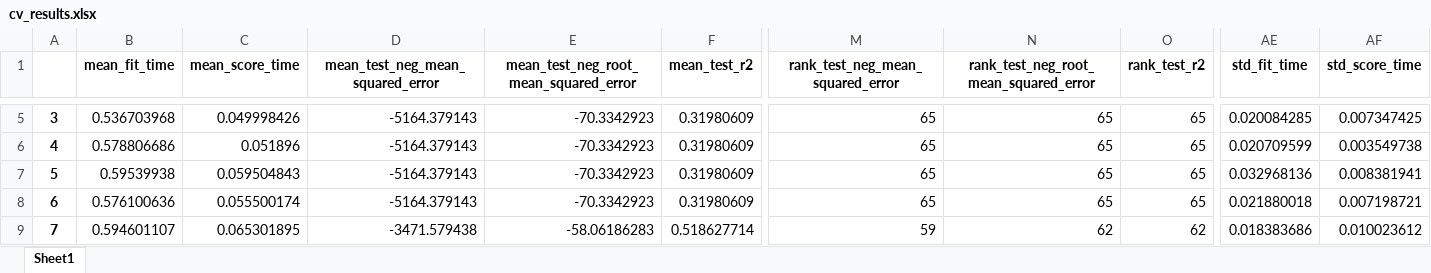
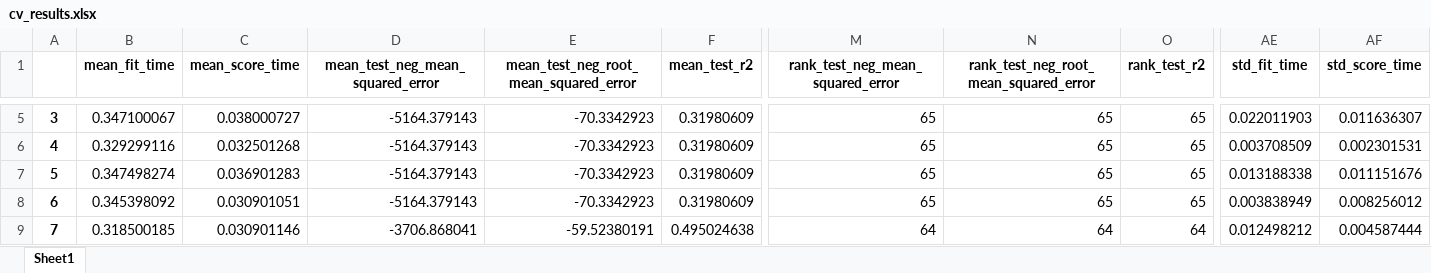
Before and after one commit to jtpgames/Automated-Estimator-Pipeline, an Excel workbook: src/regression_analysis/cv_results.xlsx, sheet Sheet1, drawn as a sheet; only a part is shown, gaps mark what is left out; values as stored, in another font and other column widths than the file's, no borders; the diff covers the shown part only; the diff names each change by its address in the sheet, - before the commit and + after, or states it on an @@ line.

```diff
--- a/src/regression_analysis/cv_results.xlsx (sheet Sheet1)
+++ b/src/regression_analysis/cv_results.xlsx (sheet Sheet1)
-B5 (mean_fit_time): 0.536703968
+B5 (mean_fit_time): 0.347100067
-C5 (mean_score_time): 0.049998426
+C5 (mean_score_time): 0.038000727
-AE5 (std_fit_time): 0.020084285
+AE5 (std_fit_time): 0.022011903
-AF5 (std_score_time): 0.007347425
+AF5 (std_score_time): 0.011636307
-B6 (mean_fit_time): 0.578806686
+B6 (mean_fit_time): 0.329299116
-C6 (mean_score_time): 0.051896
+C6 (mean_score_time): 0.032501268
-AE6 (std_fit_time): 0.020709599
+AE6 (std_fit_time): 0.003708509
-AF6 (std_score_time): 0.003549738
+AF6 (std_score_time): 0.002301531
-B7 (mean_fit_time): 0.59539938
+B7 (mean_fit_time): 0.347498274
-C7 (mean_score_time): 0.059504843
+C7 (mean_score_time): 0.036901283
-AE7 (std_fit_time): 0.032968136
+AE7 (std_fit_time): 0.013188338
-AF7 (std_score_time): 0.008381941
+AF7 (std_score_time): 0.011151676
-B8 (mean_fit_time): 0.576100636
+B8 (mean_fit_time): 0.345398092
-C8 (mean_score_time): 0.055500174
+C8 (mean_score_time): 0.030901051
-AE8 (std_fit_time): 0.021880018
+AE8 (std_fit_time): 0.003838949
-AF8 (std_score_time): 0.007198721
+AF8 (std_score_time): 0.008256012
-B9 (mean_fit_time): 0.594601107
+B9 (mean_fit_time): 0.318500185
-C9 (mean_score_time): 0.065301895
+C9 (mean_score_time): 0.030901146
-D9 (mean_test_neg_mean_squared_error): -3471.579438
+D9 (mean_test_neg_mean_squared_error): -3706.868041
-E9: -58.06186283
+E9: -59.52380191
-F9 (mean_test_r2): 0.518627714
+F9 (mean_test_r2): 0.495024638
-M9 (rank_test_neg_mean_squared_error): 59
+M9 (rank_test_neg_mean_squared_error): 64
-N9: 62
+N9: 64
-O9 (rank_test_r2): 62
+O9 (rank_test_r2): 64
-AE9 (std_fit_time): 0.018383686
+AE9 (std_fit_time): 0.012498212
-AF9 (std_score_time): 0.010023612
+AF9 (std_score_time): 0.004587444
```
Also changed, not shown: 808 edited cells elsewhere in this sheet, 1 other file.
